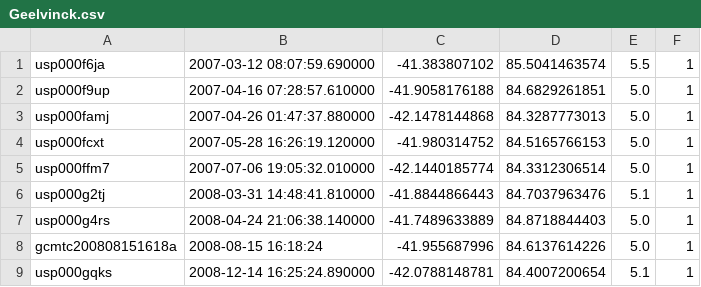
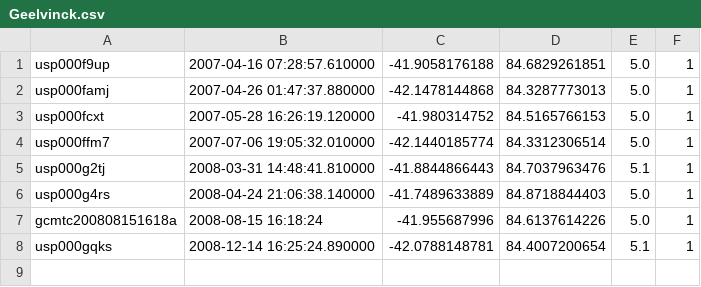
Before and after one commit to Davidfloor/OTF-data, a CSV file: Classifed/Geelvinck.csv, drawn as a sheet.

Commit message:
Update Geelvinck.csv

```diff
--- a/Classifed/Geelvinck.csv
+++ b/Classifed/Geelvinck.csv
@@ -1,2 +1 @@
-usp000f6ja,2007-03-12 08:07:59.690000,-41.383807102,85.5041463574,5.5,1
 usp000f9up,2007-04-16 07:28:57.610000,-41.9058176188,84.6829261851,5.0,1
```
